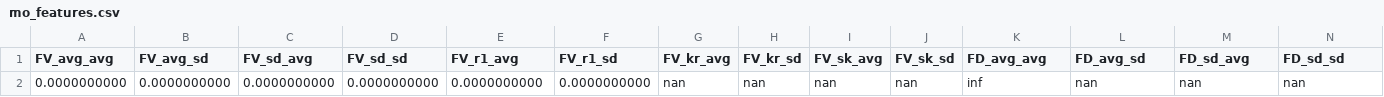
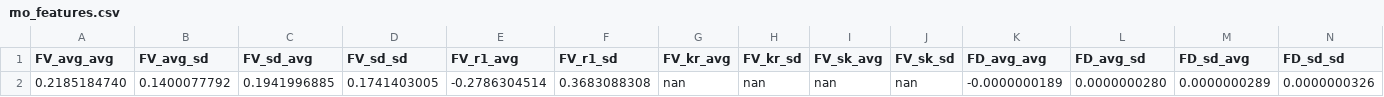
Before and after one commit to JGLofiego/MO-Wind-Farm-Layout, a CSV file: mo_features.csv, drawn as a sheet; only a part is shown; removed rows and columns are numbered as before the commit, all else as after; rows hold the shown columns only; the diff names each change by its address in the sheet, - before the commit and + after, or states it on an @@ line.

```diff
--- a/mo_features.csv
+++ b/mo_features.csv
-row 2: 0.0000000000 | 0.0000000000 | 0.0000000000 | 0.0000000000 | 0.0000000000 | 0.0000000000 | nan | nan | nan | nan | inf | nan | nan | nan
+row 2: 0.2185184740 | 0.1400077792 | 0.1941996885 | 0.1741403005 | -0.2786304514 | 0.3683088308 | nan | nan | nan | nan | -0.0000000189 | 0.0000000280 | 0.0000000289 | 0.0000000326
```
Also changed, not shown: 10 other files.
